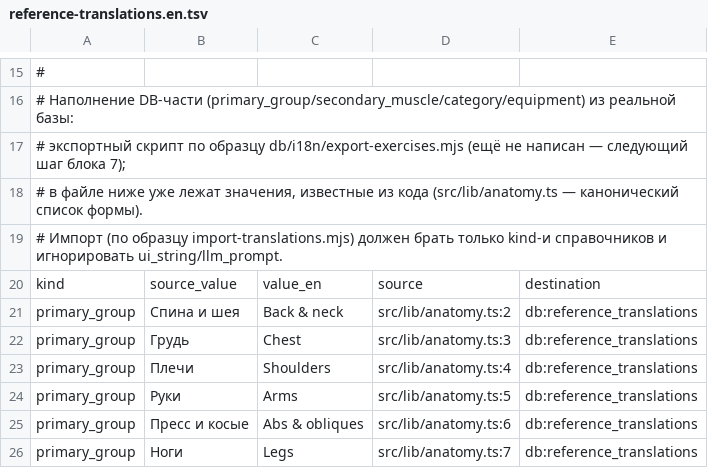
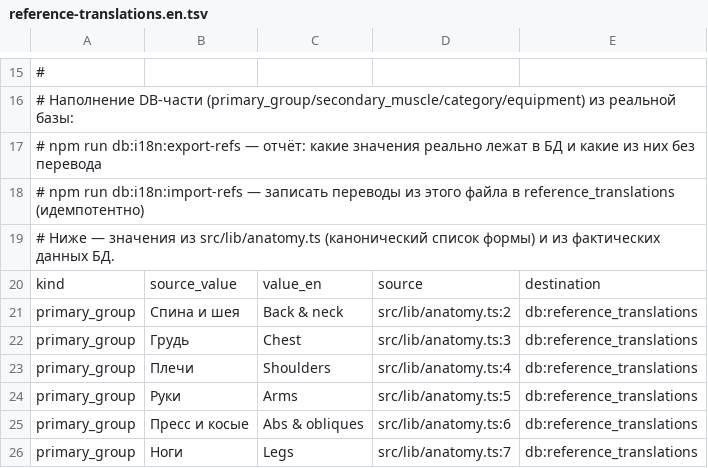
Before and after one commit to niksgawrilenko/gymcore, a TSV file: db/i18n/reference-translations.en.tsv, drawn as a sheet; only a part is shown, gaps mark what is left out; the diff covers the shown part only.

Commit message:
chore(i18n): reference translation dataset and export/import scripts
Adds the reference-string dataset (55 rows: groups, muscles, categories, equipment) plus export/import tooling whose shared CLI/db-guard/TSV helpers live in db/i18n/_shared.mjs. Writes to a non-local database require --yes.

```diff
--- a/db/i18n/reference-translations.en.tsv
+++ b/db/i18n/reference-translations.en.tsv
@@ -16,5 +16,5 @@
 # Наполнение DB-части (primary_group/secondary_muscle/category/equipment) из реальной базы:
-# экспортный скрипт по образцу db/i18n/export-exercises.mjs (ещё не написан — следующий шаг блока 7);
-# в файле ниже уже лежат значения, известные из кода (src/lib/anatomy.ts — канонический список формы).
-# Импорт (по образцу import-translations.mjs) должен брать только kind-и справочников и игнорировать ui_string/llm_prompt.
+#   npm run db:i18n:export-refs  — отчёт: какие значения реально лежат в БД и какие из них без перевода
+#   npm run db:i18n:import-refs  — записать переводы из этого файла в reference_translations (идемпотентно)
+# Ниже — значения из src/lib/anatomy.ts (канонический список формы) и из фактических данных БД.
 kind	source_value	value_en	source	destination
```
Also changed, not shown: 24 added rows, 1 removed row and 2 edited cells elsewhere in this file, 10 other files.
